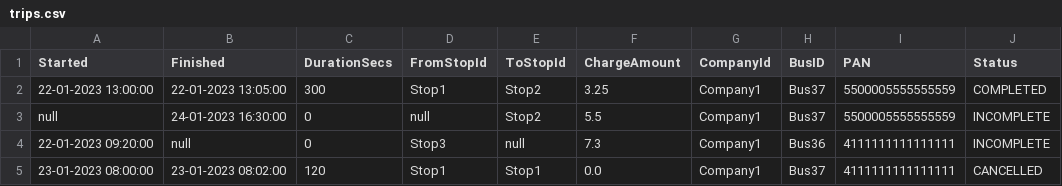
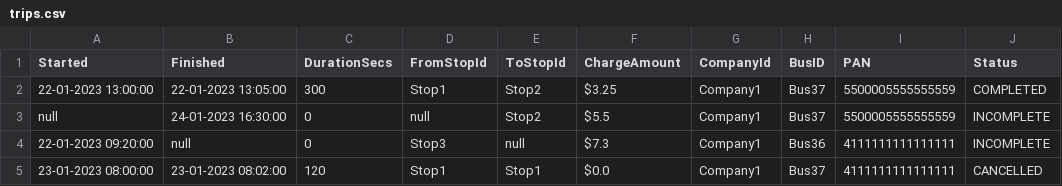
Before and after one commit to kylie-marshall/TripCalculator, a CSV file: src/trips.csv, drawn as a sheet.

```diff
--- a/src/trips.csv
+++ b/src/trips.csv
@@ -1,5 +1,5 @@
 Started, Finished, DurationSecs, FromStopId, ToStopId, ChargeAmount, CompanyId, BusID, PAN, Status
-22-01-2023 13:00:00, 22-01-2023 13:05:00, 300, Stop1, Stop2, 3.25, Company1, Bus37, 5500005555555559, COMPLETED
-null, 24-01-2023 16:30:00, 0, null, Stop2, 5.5, Company1, Bus37, 5500005555555559, INCOMPLETE
-22-01-2023 09:20:00, null, 0, Stop3, null, 7.3, Company1, Bus36, 4111111111111111, INCOMPLETE
-23-01-2023 08:00:00, 23-01-2023 08:02:00, 120, Stop1, Stop1, 0.0, Company1, Bus37, 4111111111111111, CANCELLED
+22-01-2023 13:00:00, 22-01-2023 13:05:00, 300, Stop1, Stop2, $3.25, Company1, Bus37, 5500005555555559, COMPLETED
+null, 24-01-2023 16:30:00, 0, null, Stop2, $5.5, Company1, Bus37, 5500005555555559, INCOMPLETE
+22-01-2023 09:20:00, null, 0, Stop3, null, $7.3, Company1, Bus36, 4111111111111111, INCOMPLETE
+23-01-2023 08:00:00, 23-01-2023 08:02:00, 120, Stop1, Stop1, $0.0, Company1, Bus37, 4111111111111111, CANCELLED
```
Also changed, not shown: 7 other files.
